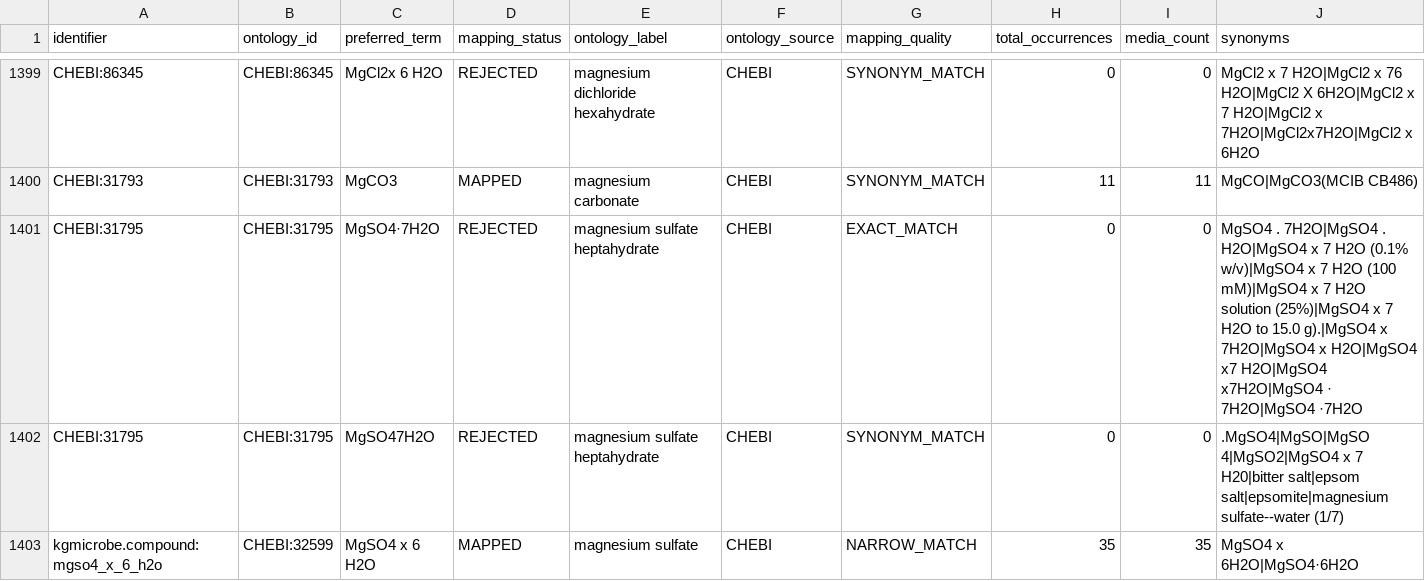
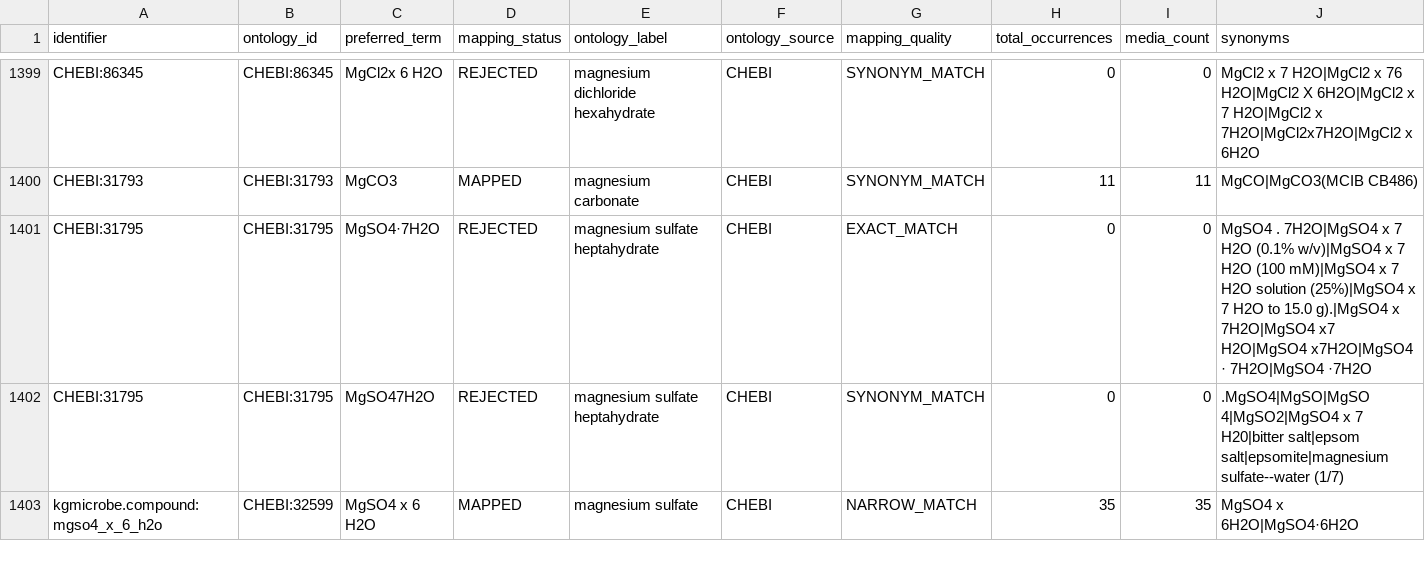
Before and after one commit to CultureBotAI/MediaIngredientMech, a CSV file: docs/data/all_ingredients.csv, drawn as a sheet; only a part is shown, gaps mark what is left out; the diff covers the shown part only.

```diff
--- a/docs/data/all_ingredients.csv
+++ b/docs/data/all_ingredients.csv
@@ -1400,3 +1400,3 @@ CHEBI:86345,CHEBI:86345,MgCl2x 6 H2O,REJECTED,magnesium dichloride hexahydrate,C
 CHEBI:31793,CHEBI:31793,MgCO3,MAPPED,magnesium carbonate,CHEBI,SYNONYM_MATCH,11,11,MgCO|MgCO3(MCIB CB486)
-CHEBI:31795,CHEBI:31795,MgSO4·7H2O,REJECTED,magnesium sulfate heptahydrate,CHEBI,EXACT_MATCH,0,0,MgSO4 . 7H2O|MgSO4 . H2O|MgSO4 x 7 H2O (0.1% w/v)|MgSO4 x 7 H2O (100 mM)|MgSO4 x 7 H2O solution (25%)|MgSO4 x 7 H2O to 15.0 g).|MgSO4 x 7H2O|MgSO4 x H2O|MgSO4 x7 H2O|MgSO4 x7H2O|MgSO4 · 7H2O|MgSO4 ·7H2O
+CHEBI:31795,CHEBI:31795,MgSO4·7H2O,REJECTED,magnesium sulfate heptahydrate,CHEBI,EXACT_MATCH,0,0,MgSO4 . 7H2O|MgSO4 x 7 H2O (0.1% w/v)|MgSO4 x 7 H2O (100 mM)|MgSO4 x 7 H2O solution (25%)|MgSO4 x 7 H2O to 15.0 g).|MgSO4 x 7H2O|MgSO4 x7 H2O|MgSO4 x7H2O|MgSO4 · 7H2O|MgSO4 ·7H2O
 CHEBI:31795,CHEBI:31795,MgSO47H2O,REJECTED,magnesium sulfate heptahydrate,CHEBI,SYNONYM_MATCH,0,0,.MgSO4|MgSO|MgSO 4|MgSO2|MgSO4 x 7 H20|bitter salt|epsom salt|epsomite|magnesium sulfate--water (1/7)
```
Also changed, not shown: 15 edited cells elsewhere in this file, data/curated/all_ingredients_index.csv, data/curated/mapped_ingredients_index.csv, 52 other files.
